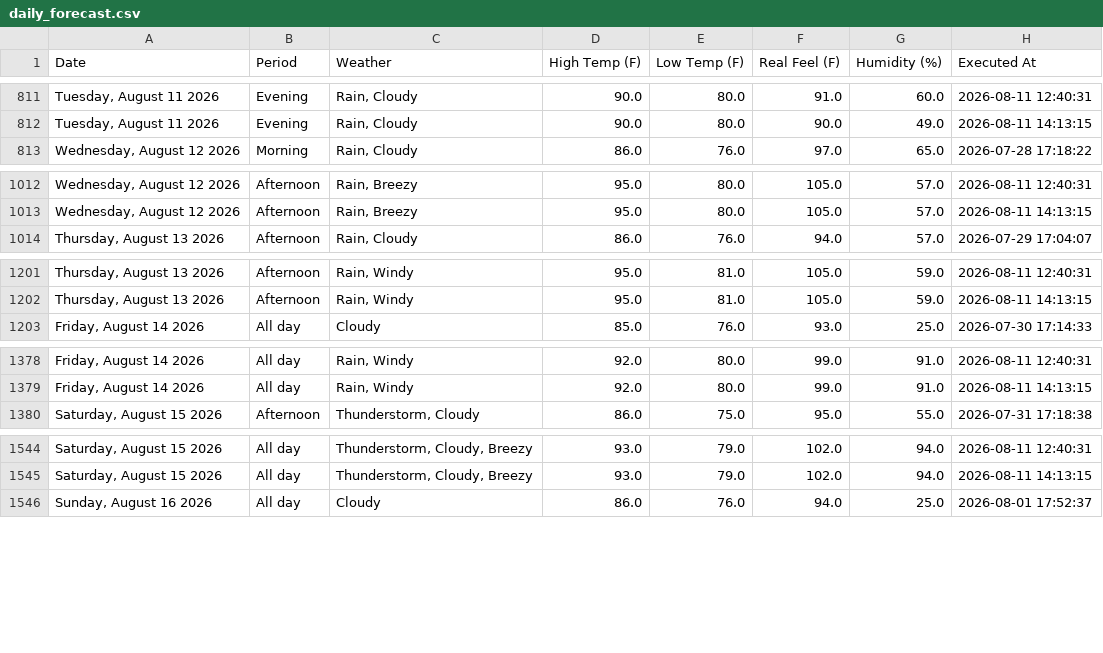
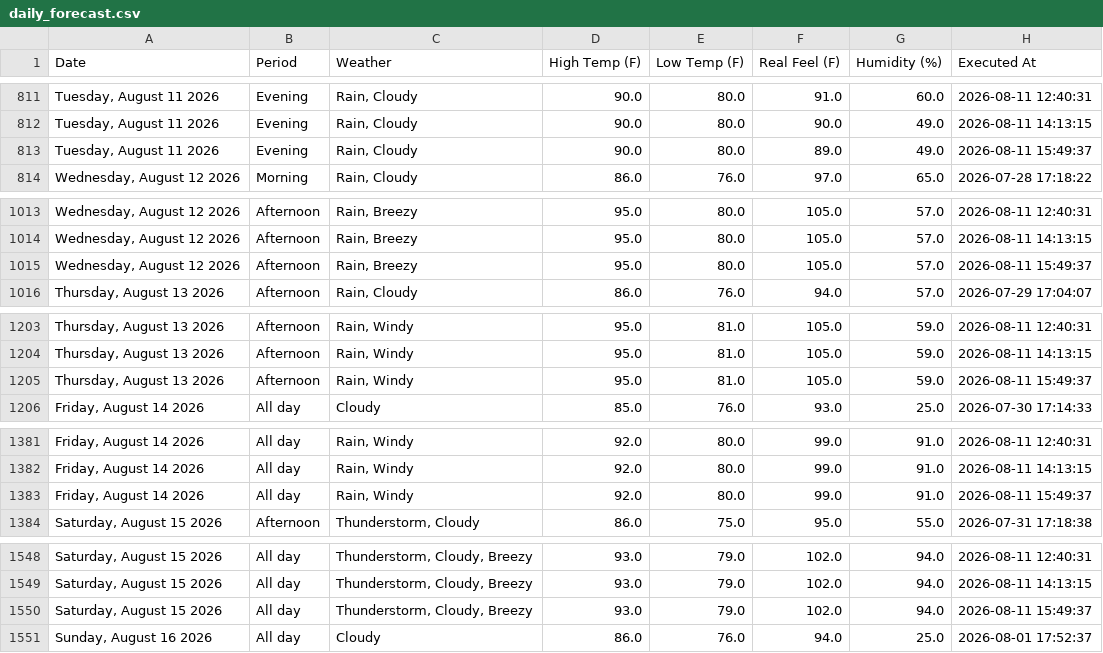
Before and after one commit to pthphien/accuweather, a CSV file: data/daily_forecast.csv, drawn as a sheet; only a part is shown, gaps mark what is left out; the diff covers the shown part only.

```diff
--- a/data/daily_forecast.csv
+++ b/data/daily_forecast.csv
@@ -812,2 +812,3 @@ Date,Period,Weather,High Temp (F),Low Temp (F),Real Feel (F),Humidity (%),Execut
 "Tuesday, August 11 2026",Evening,"Rain, Cloudy",90.0,80.0,90.0,49.0,2026-08-11 14:13:15
+"Tuesday, August 11 2026",Evening,"Rain, Cloudy",90.0,80.0,89.0,49.0,2026-08-11 15:49:37
 "Wednesday, August 12 2026",Morning,"Rain, Cloudy",86.0,76.0,97.0,65.0,2026-07-28 17:18:22
@@ -1013,2 +1014,3 @@ Date,Period,Weather,High Temp (F),Low Temp (F),Real Feel (F),Humidity (%),Execut
 "Wednesday, August 12 2026",Afternoon,"Rain, Breezy",95.0,80.0,105.0,57.0,2026-08-11 14:13:15
+"Wednesday, August 12 2026",Afternoon,"Rain, Breezy",95.0,80.0,105.0,57.0,2026-08-11 15:49:37
 "Thursday, August 13 2026",Afternoon,"Rain, Cloudy",86.0,76.0,94.0,57.0,2026-07-29 17:04:07
@@ -1202,2 +1204,3 @@ Date,Period,Weather,High Temp (F),Low Temp (F),Real Feel (F),Humidity (%),Execut
 "Thursday, August 13 2026",Afternoon,"Rain, Windy",95.0,81.0,105.0,59.0,2026-08-11 14:13:15
+"Thursday, August 13 2026",Afternoon,"Rain, Windy",95.0,81.0,105.0,59.0,2026-08-11 15:49:37
 "Friday, August 14 2026",All day,Cloudy,85.0,76.0,93.0,25.0,2026-07-30 17:14:33
@@ -1379,2 +1382,3 @@ Date,Period,Weather,High Temp (F),Low Temp (F),Real Feel (F),Humidity (%),Execut
 "Friday, August 14 2026",All day,"Rain, Windy",92.0,80.0,99.0,91.0,2026-08-11 14:13:15
+"Friday, August 14 2026",All day,"Rain, Windy",92.0,80.0,99.0,91.0,2026-08-11 15:49:37
 "Saturday, August 15 2026",Afternoon,"Thunderstorm, Cloudy",86.0,75.0,95.0,55.0,2026-07-31 17:18:38
@@ -1545,2 +1549,3 @@ Date,Period,Weather,High Temp (F),Low Temp (F),Real Feel (F),Humidity (%),Execut
 "Saturday, August 15 2026",All day,"Thunderstorm, Cloudy, Breezy",93.0,79.0,102.0,94.0,2026-08-11 14:13:15
+"Saturday, August 15 2026",All day,"Thunderstorm, Cloudy, Breezy",93.0,79.0,102.0,94.0,2026-08-11 15:49:37
 "Sunday, August 16 2026",All day,Cloudy,86.0,76.0,94.0,25.0,2026-08-01 17:52:37
```
Also changed, not shown: 10 added rows elsewhere in this file, 3 other files.
